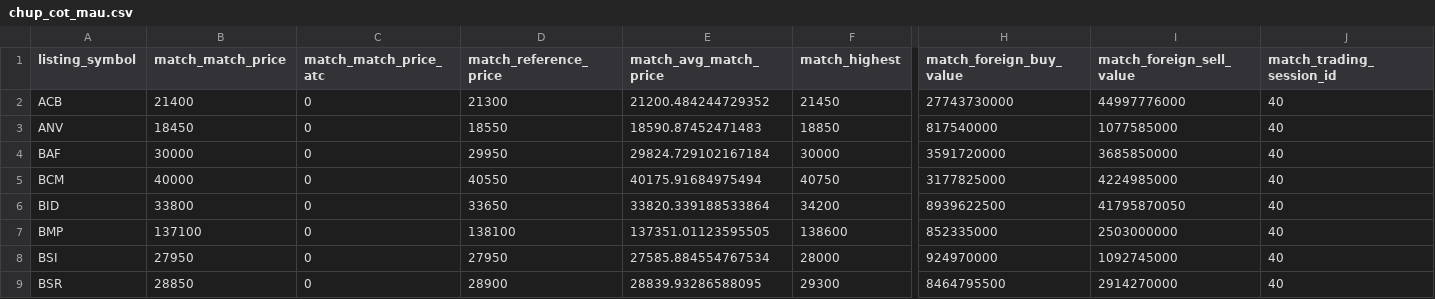
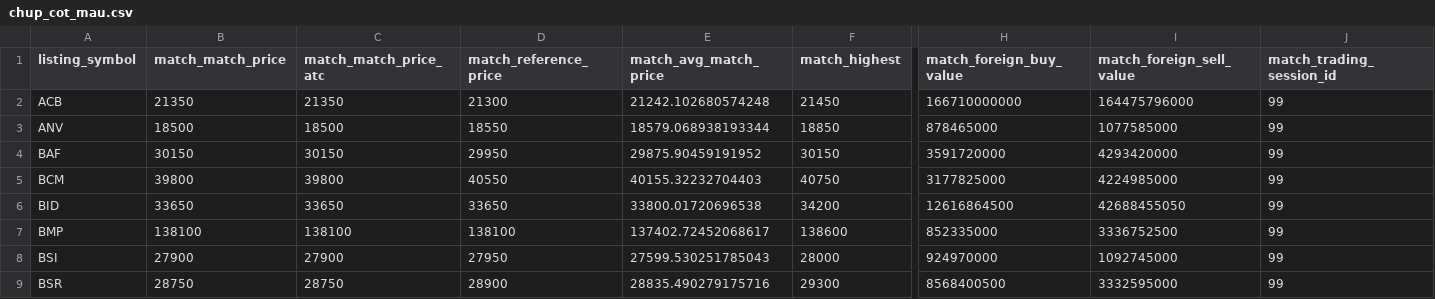
Before and after one commit to quangn1975/do-rong-hose, a CSV file: data/chup_cot_mau.csv, drawn as a sheet; only a part is shown, gaps mark what is left out; the diff names each change by its address in the sheet, - before the commit and + after, or states it on an @@ line.

```diff
--- a/data/chup_cot_mau.csv
+++ b/data/chup_cot_mau.csv
-B2 (match_match_price): 21400
+B2 (match_match_price): 21350
-C2 (match_match_price_atc): 0
+C2 (match_match_price_atc): 21350
-E2 (match_avg_match_price): 21200.484244729352
+E2 (match_avg_match_price): 21242.102680574248
-H2 (match_foreign_buy_value): 27743730000
+H2 (match_foreign_buy_value): 166710000000
-I2 (match_foreign_sell_value): 44997776000
+I2 (match_foreign_sell_value): 164475796000
-J2:J9 (match_trading_session_id): 40
+J2:J9 (match_trading_session_id): 99
-B3 (match_match_price): 18450
+B3 (match_match_price): 18500
-C3 (match_match_price_atc): 0
+C3 (match_match_price_atc): 18500
-E3 (match_avg_match_price): 18590.87452471483
+E3 (match_avg_match_price): 18579.068938193344
-H3 (match_foreign_buy_value): 817540000
+H3 (match_foreign_buy_value): 878465000
-B4 (match_match_price): 30000
+B4 (match_match_price): 30150
-C4 (match_match_price_atc): 0
+C4 (match_match_price_atc): 30150
-E4 (match_avg_match_price): 29824.729102167184
+E4 (match_avg_match_price): 29875.90459191952
-F4 (match_highest): 30000
+F4 (match_highest): 30150
-I4 (match_foreign_sell_value): 3685850000
+I4 (match_foreign_sell_value): 4293420000
-B5 (match_match_price): 40000
+B5 (match_match_price): 39800
-C5 (match_match_price_atc): 0
+C5 (match_match_price_atc): 39800
-E5 (match_avg_match_price): 40175.91684975494
+E5 (match_avg_match_price): 40155.32232704403
-B6 (match_match_price): 33800
+B6 (match_match_price): 33650
-C6 (match_match_price_atc): 0
+C6 (match_match_price_atc): 33650
-E6 (match_avg_match_price): 33820.339188533864
+E6 (match_avg_match_price): 33800.01720696538
-H6 (match_foreign_buy_value): 8939622500
+H6 (match_foreign_buy_value): 12616864500
-I6 (match_foreign_sell_value): 41795870050
+I6 (match_foreign_sell_value): 42688455050
-B7 (match_match_price): 137100
+B7 (match_match_price): 138100
-C7 (match_match_price_atc): 0
+C7 (match_match_price_atc): 138100
-E7 (match_avg_match_price): 137351.01123595505
+E7 (match_avg_match_price): 137402.72452068617
-I7 (match_foreign_sell_value): 2503000000
+I7 (match_foreign_sell_value): 3336752500
-B8 (match_match_price): 27950
+B8 (match_match_price): 27900
-C8 (match_match_price_atc): 0
+C8 (match_match_price_atc): 27900
-E8 (match_avg_match_price): 27585.884554767534
+E8 (match_avg_match_price): 27599.530251785043
-B9 (match_match_price): 28850
+B9 (match_match_price): 28750
-C9 (match_match_price_atc): 0
+C9 (match_match_price_atc): 28750
-E9 (match_avg_match_price): 28839.93286588095
+E9 (match_avg_match_price): 28835.490279175716
-H9 (match_foreign_buy_value): 8464795500
+H9 (match_foreign_buy_value): 8568400500
-I9 (match_foreign_sell_value): 2914270000
+I9 (match_foreign_sell_value): 3332595000
```
Also changed, not shown: data/chup_gia.csv, data/chup_phien.csv.
